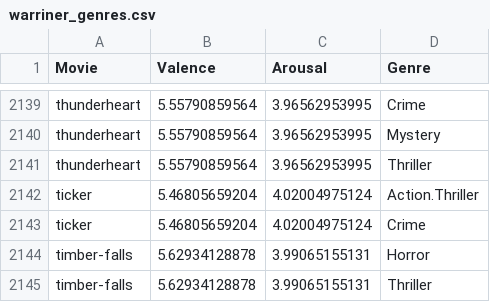
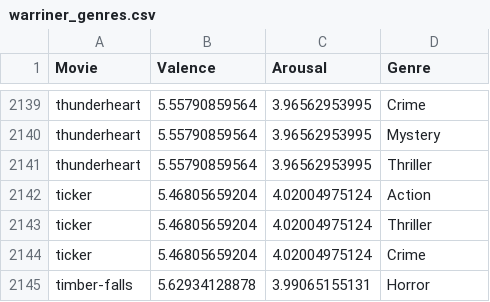
Before and after one commit to arbertrary/IMPALA, a CSV file: warriner_genres.csv, drawn as a sheet; only a part is shown, gaps mark what is left out; the shorter side is filled out with more unchanged rows.

Commit message:
weitere varianten von genre-sentiment-csv-files erstellt

```diff
--- a/warriner_genres.csv
+++ b/warriner_genres.csv
@@ -2141,3 +2141,4 @@ thunderheart,5.55790859564,3.96562953995,Mystery
 thunderheart,5.55790859564,3.96562953995,Thriller
-ticker,5.46805659204,4.02004975124,Action.Thriller
+ticker,5.46805659204,4.02004975124,Action
+ticker,5.46805659204,4.02004975124,Thriller
 ticker,5.46805659204,4.02004975124,Crime
```
Also changed, not shown: test.csv, vader_genres.csv, 9 other files.
